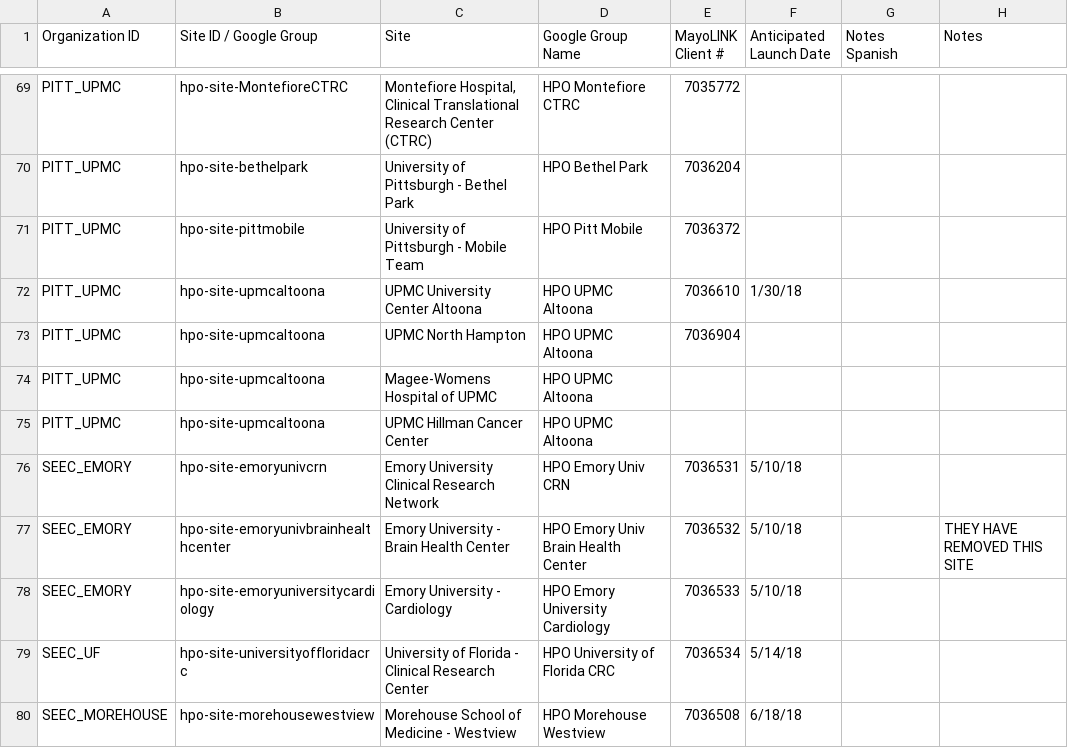
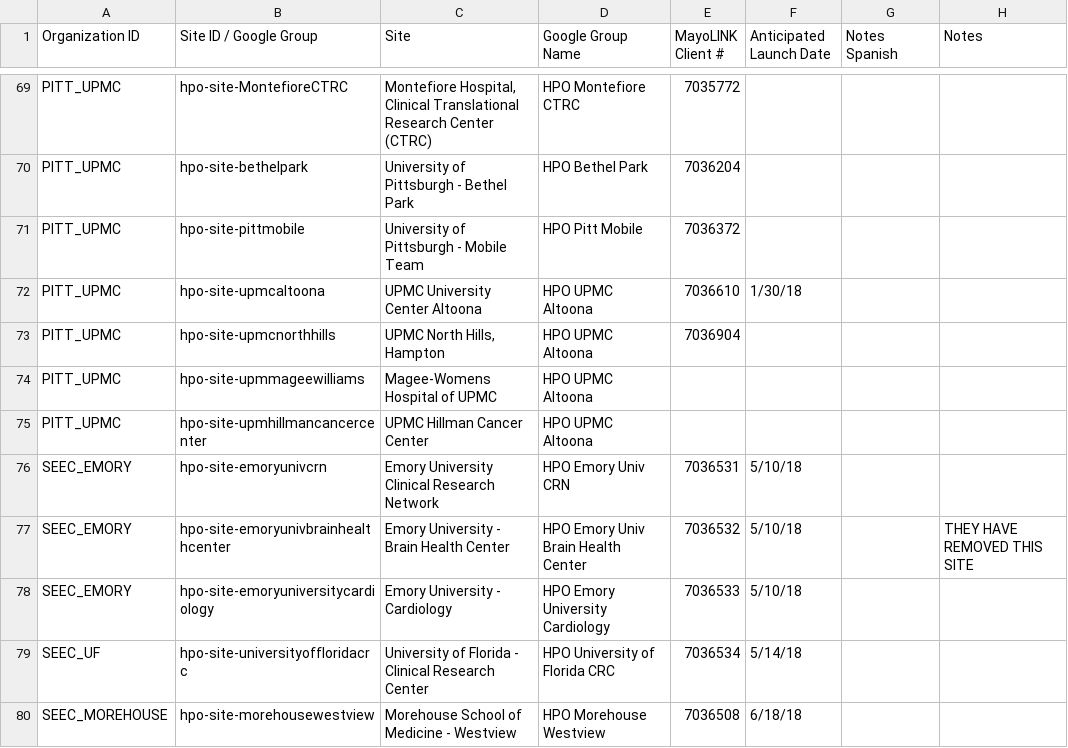
Before and after one commit to all-of-us/raw-data-repository, a CSV file: rest-api/data/sites.csv, drawn as a sheet; only a part is shown, gaps mark what is left out; the diff names each change by its address in the sheet, - before the commit and + after, or states it on an @@ line.

Commit message:
Fix duplicated sites

```diff
--- a/rest-api/data/sites.csv
+++ b/rest-api/data/sites.csv
-B73 (Site ID / Google Group): hpo-site-upmcaltoona
+B73 (Site ID / Google Group): hpo-site-upmcnorthhills
-C73 (Site): UPMC North Hampton
+C73 (Site): UPMC North Hills, Hampton
-B74 (Site ID / Google Group): hpo-site-upmcaltoona
+B74 (Site ID / Google Group): hpo-site-upmmageewilliams
-B75 (Site ID / Google Group): hpo-site-upmcaltoona
+B75 (Site ID / Google Group): hpo-site-upmhillmancancercenter
```
